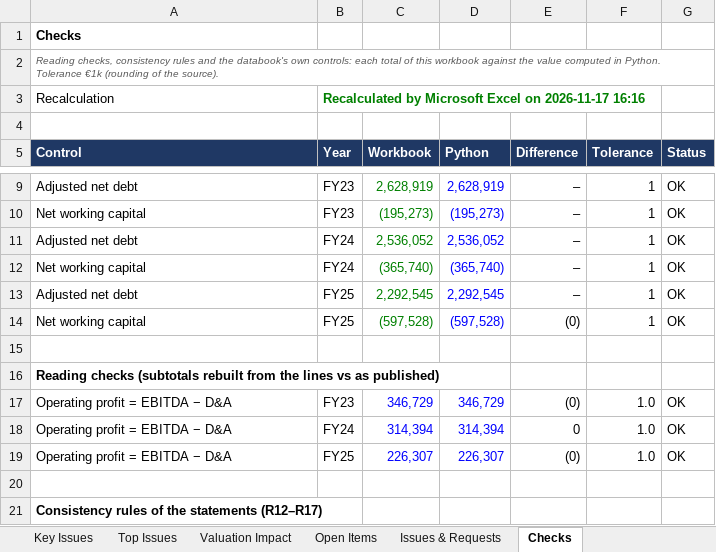
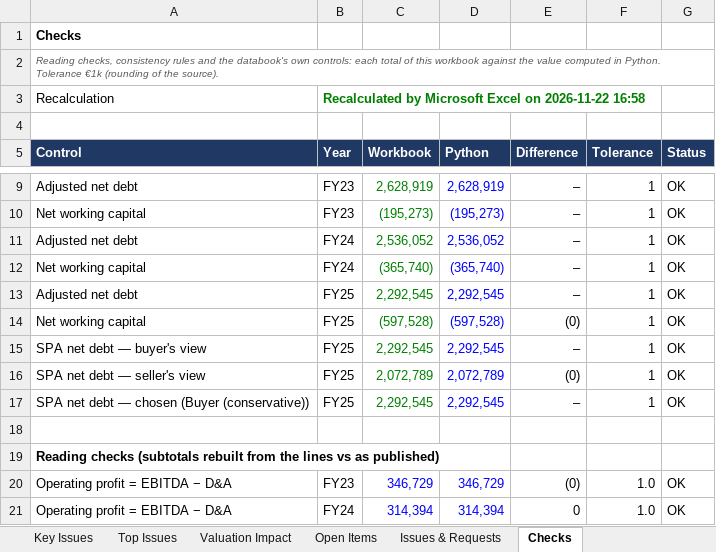
Before and after one commit to MItchell1970/dd-assistant, an Excel workbook: docs/examples/tap/databook.xlsx, sheet Checks, drawn as a sheet; only a part is shown, gaps mark what is left out; the shorter side is filled out with more unchanged rows; values as stored, in another font and other column widths than the file's, no borders; the diff names each change by its address in the sheet, - before the commit and + after, or states it on an @@ line.

```diff
--- a/docs/examples/tap/databook.xlsx (sheet Checks)
+++ b/docs/examples/tap/databook.xlsx (sheet Checks)
-B3 (Year): …Excel on 2026-11-17 16:16
+B3 (Year): …Excel on 2026-11-22 16:58
+row 15: SPA net debt — buyer's view | FY25 | 2,292,545 | 2,292,545 | – | 1 | OK
+row 16: SPA net debt — seller's view | FY25 | 2,072,789 | 2,072,789 | (0) | 1 | OK
+row 17: SPA net debt — chosen (Buyer (conservative)) | FY25 | 2,292,545 | 2,292,545 | – | 1 | OK
```
Also changed, not shown: sheet Read Me, other sheet tabs, docs/examples/corticeira-amorim/databook.xlsx, docs/examples/toyota-caetano/databook.xlsx, 15 other files.
